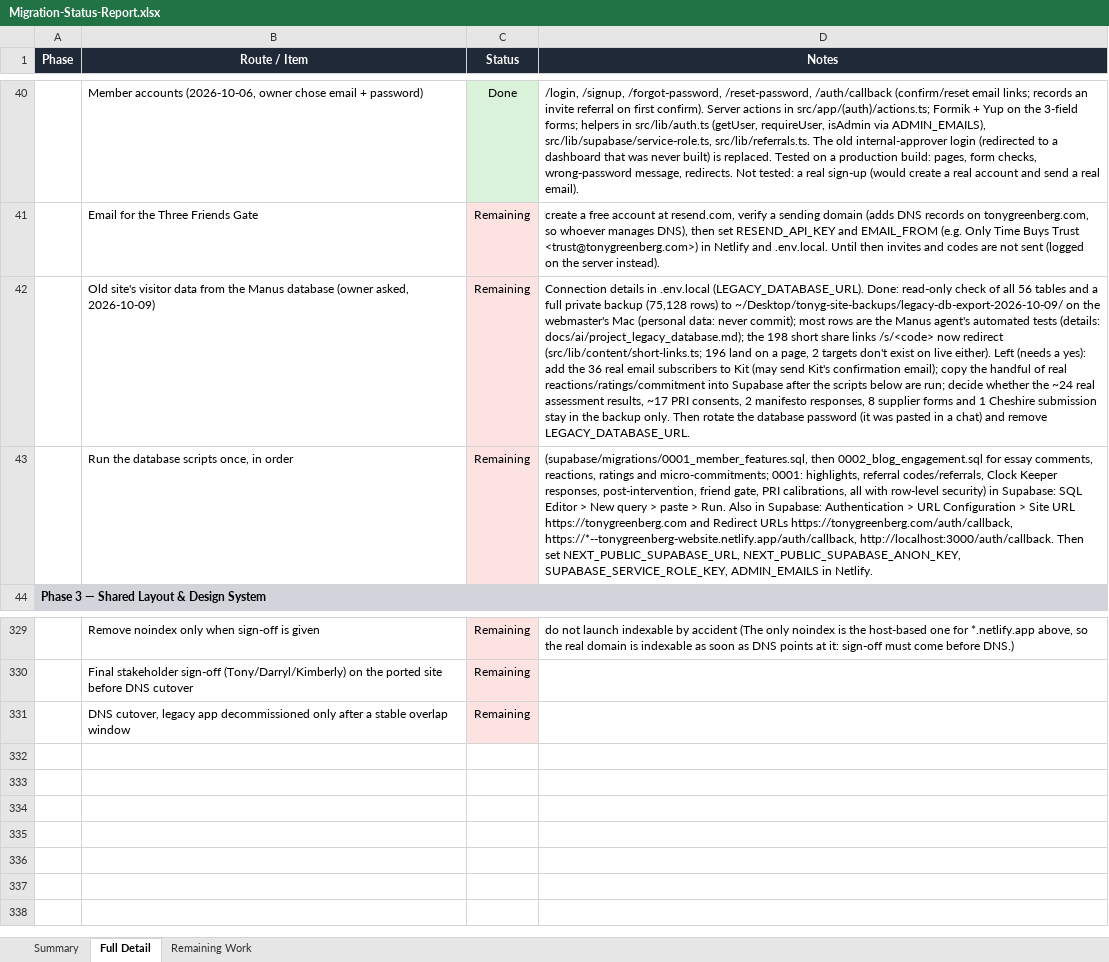
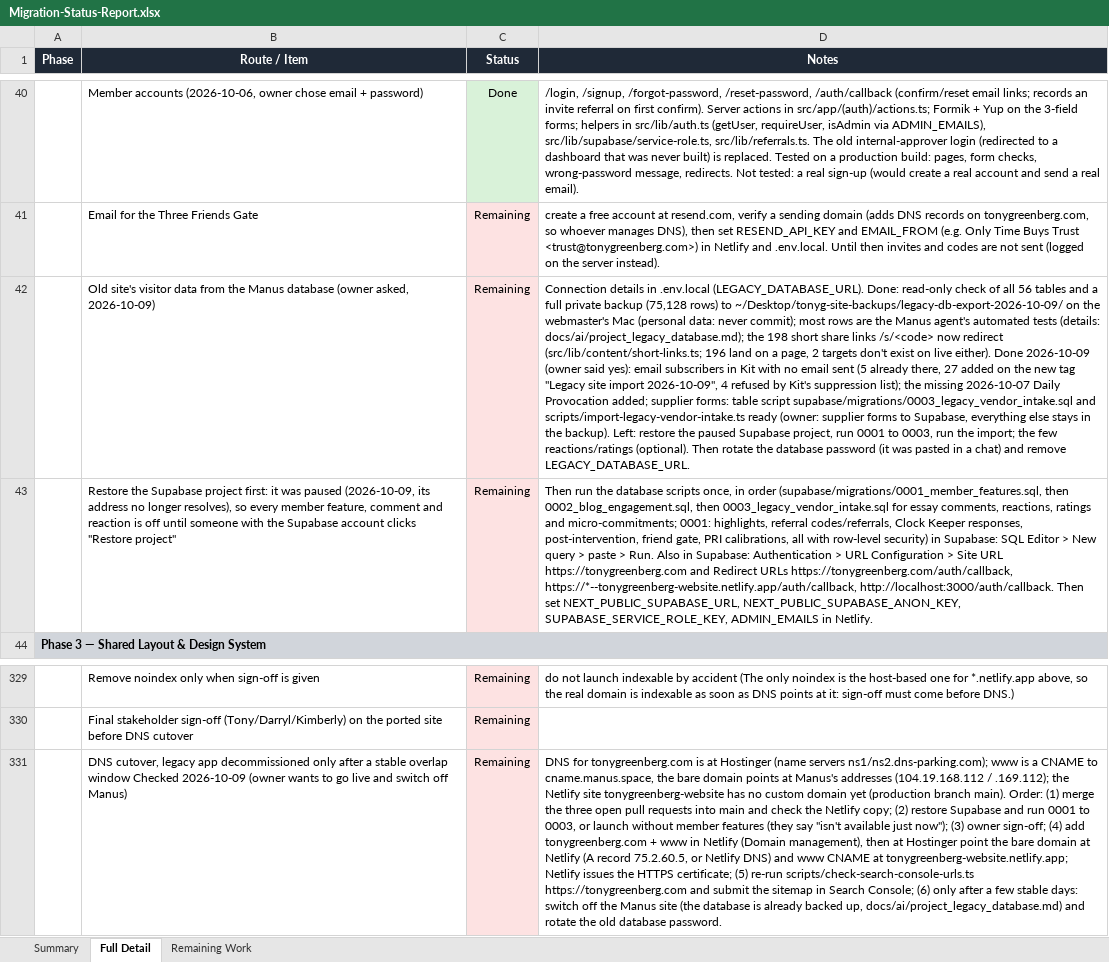
Before and after one commit to RRTONY/tonygreenberg-website, an Excel workbook: Migration-Status-Report.xlsx, sheet Full Detail, drawn as a sheet; only a part is shown, gaps mark what is left out; values as stored, in another font and other column widths than the file's, no borders; the diff names each change by its address in the sheet, - before the commit and + after, or states it on an @@ line.

```diff
--- a/Migration-Status-Report.xlsx (sheet Full Detail)
+++ b/Migration-Status-Report.xlsx (sheet Full Detail)
-D42 (Notes): …live either). Left (needs a yes): add the 36 real email subscribers to Kit (may send Kit's confirmation email); copy the handful of real reactions/ratings/commitment into Supabase after the scripts below are run; decide whether the ~24 real assessment results, ~17 PRI consents, 2 manifesto responses, 8 supplier forms and 1 Cheshire submission stay in the backup only. Then rotate…
+D42 (Notes): …live either). Done 2026-10-09 (owner said yes): email subscribers in Kit with no email sent (5 already there, 27 added on the new tag "Legacy site import 2026-10-09", 4 refused by Kit's suppression list); the missing 2026-10-07 Daily Provocation added; supplier forms: table script supabase/migrations/0003_legacy_vendor_intake.sql and scripts/import-legacy-vendor-intake.ts ready (owner: supplier forms to Supabase, everything else stays in the backup). Left: restore the paused Supabase project, run 0001 to 0003, run the import; the few reactions/ratings (optional). Then rotate…
-B43 (Route / Item): Run the database scripts once, in order
+B43 (Route / Item): Restore the Supabase project first: it was paused (2026-10-09, its address no longer resolves), so every member feature, comment and reaction is off until someone with the Supabase account clicks "Restore project"
-D43 (Notes): (supabase/migrations/0001_member_features.sql, then 0002_blog_engagement.sql for essay…
+D43 (Notes): Then run the database scripts once, in order (supabase/migrations/0001_member_features.sql, then 0002_blog_engagement.sql, then 0003_legacy_vendor_intake.sql for essay…
-B331 (Route / Item): …overlap window
+B331 (Route / Item): …overlap window Checked 2026-10-09 (owner wants to go live and switch off Manus)
-D331 (Notes): (empty)
+D331 (Notes): DNS for tonygreenberg.com is at Hostinger (name servers ns1/ns2.dns-parking.com); www is a CNAME to cname.manus.space, the bare domain points at Manus's addresses (104.19.168.112 / .169.112); the Netlify site tonygreenberg-website has no custom domain yet (production branch main). Order: (1) merge the three open pull requests into main and check the Netlify copy; (2) restore Supabase and run 0001 to 0003, or launch without member features (they say "isn't available just now"); (3) owner sign-off; (4) add tonygreenberg.com + www in Netlify (Domain management), then at Hostinger point the bare domain at Netlify (A record 75.2.60.5, or Netlify DNS) and www CNAME at tonygreenberg-website.netlify.app; Netlify issues the HTTPS certificate; (5) re-run scripts/check-search-console-urls.ts https://tonygreenberg.com and submit the sitemap in Search Console; (6) only after a few stable days: switch off the Manus site (the database is already backed up, docs/ai/project_legacy_database.md) and rotate the old database password.
```
Also changed, not shown: sheet Remaining Work, 5 other files.
